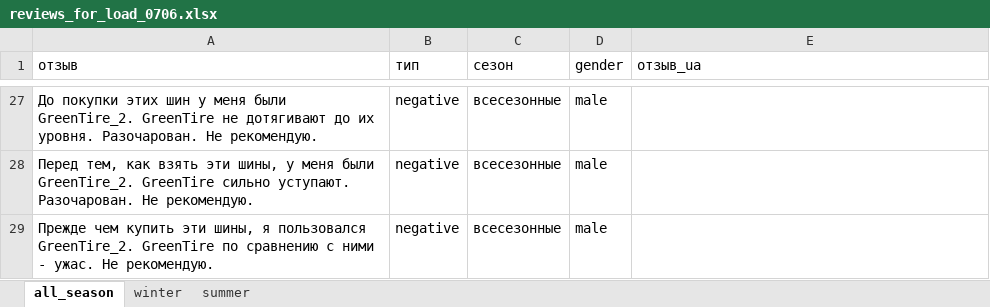
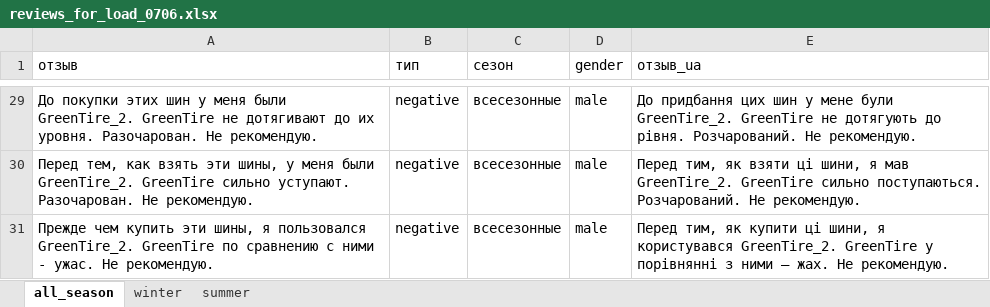
Before and after one commit to svv2602/create_keywords_api, an Excel workbook: lib/reviews_templates/reviews_for_load_0706.xlsx, sheet all_season, drawn as a sheet; only a part is shown, gaps mark what is left out; values as stored, in another font and other column widths than the file's, no borders; charts and pictures not drawn; addresses are those after the commit; the diff covers the shown part only; the diff names each change by its address in the sheet, - before the commit and + after, or states it on an @@ line.

Commit message:
Добавлены отзывы в reviews_without_params

```diff
--- a/lib/reviews_templates/reviews_for_load_0706.xlsx (sheet all_season)
+++ b/lib/reviews_templates/reviews_for_load_0706.xlsx (sheet all_season)
-E29 (отзыв_ua): (empty)
+E29 (отзыв_ua): До придбання цих шин у мене були GreenTire_2. GreenTire не дотягують до рівня. Розчарований. Не рекомендую.
-E30 (отзыв_ua): (empty)
+E30 (отзыв_ua): Перед тим, як взяти ці шини, я мав GreenTire_2. GreenTire сильно поступаються. Розчарований. Не рекомендую.
-E31 (отзыв_ua): (empty)
+E31 (отзыв_ua): Перед тим, як купити ці шини, я користувався GreenTire_2. GreenTire у порівнянні з ними – жах. Не рекомендую.
```
Also changed, not shown: other rows of this sheet, sheet summer, sheet winter, 5 other files.
